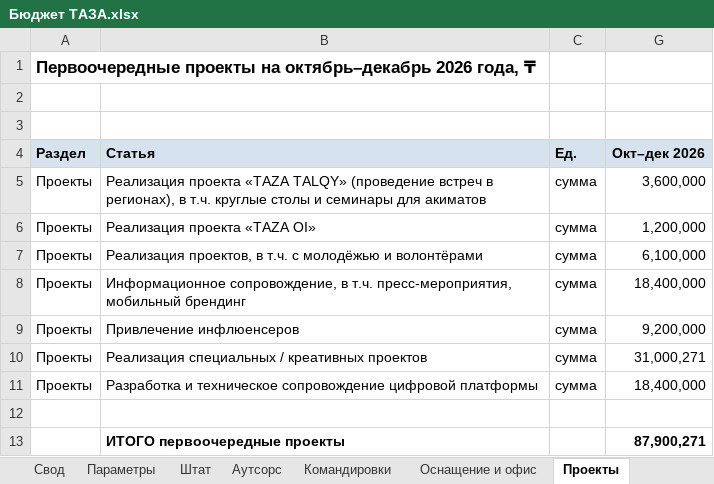
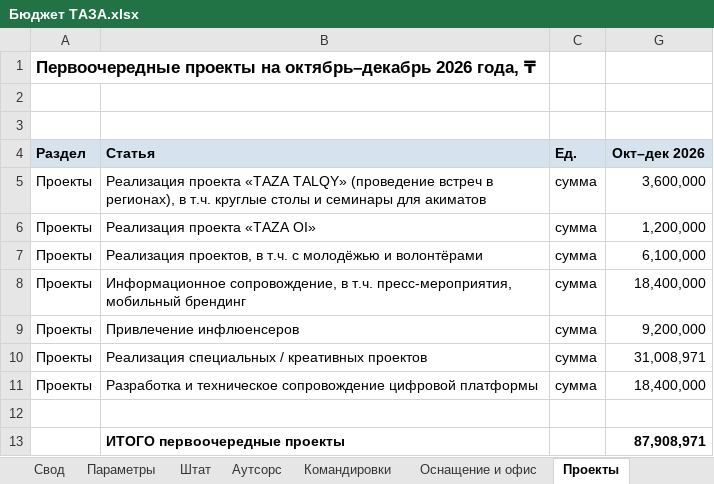
Before and after one commit to murat01042014/obsidian-vault, an Excel workbook: TAZA/_документы/Бюджет ТАЗА.xlsx, sheet Проекты, drawn as a sheet; values as stored, in another font and other column widths than the file's, no borders; the diff names each change by its address in the sheet, - before the commit and + after, or states it on an @@ line.

```diff
--- a/TAZA/_документы/Бюджет ТАЗА.xlsx (sheet Проекты)
+++ b/TAZA/_документы/Бюджет ТАЗА.xlsx (sheet Проекты)
-G10 (Окт–дек 2026): 31,000,271
+G10 (Окт–дек 2026): 31,008,971
-G13 (Окт–дек 2026): 87,900,271
+G13 (Окт–дек 2026): 87,908,971
```
Also changed, not shown: sheet Свод, 1 other file.
